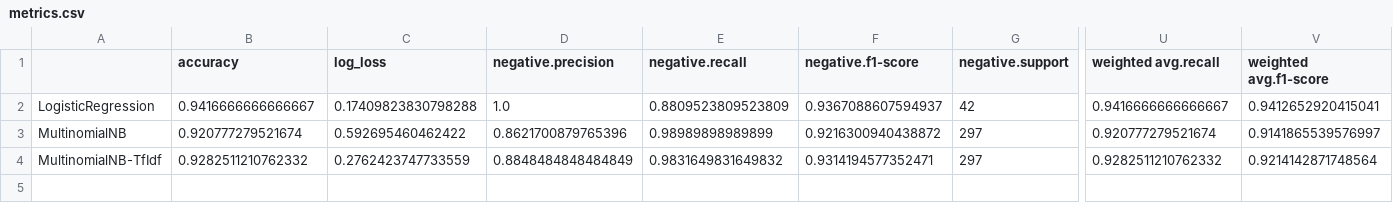
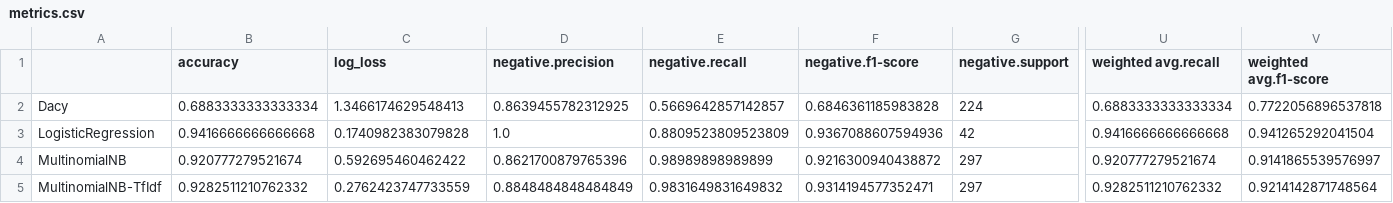
Before and after one commit to TheAgns/ExamProjectDataScience, a CSV file: Data/metrics.csv, drawn as a sheet; only a part is shown, gaps mark what is left out; addresses are those after the commit; rows hold the shown columns only; the diff names each change by its address in the sheet, - before the commit and + after, or states it on an @@ line.

Commit message:
adds dacy metrics to file

```diff
--- a/Data/metrics.csv
+++ b/Data/metrics.csv
+row 2: Dacy | 0.6883333333333334 | 1.3466174629548413 | 0.8639455782312925 | 0.5669642857142857 | 0.6846361185983828 | 224 | 0.6883333333333334 | 0.7722056896537818
-B3 (accuracy): 0.9416666666666667
+B3 (accuracy): 0.9416666666666668
-C3 (log_loss): 0.17409823830798288
+C3 (log_loss): 0.1740982383079828
-F3 (negative.f1-score): 0.9367088607594937
+F3 (negative.f1-score): 0.9367088607594936
-U3 (weighted avg.recall): 0.9416666666666667
+U3 (weighted avg.recall): 0.9416666666666668
-V3 (weighted avg.f1-score): 0.9412652920415041
+V3 (weighted avg.f1-score): 0.941265292041504
```
Also changed, not shown: 1 other file.
